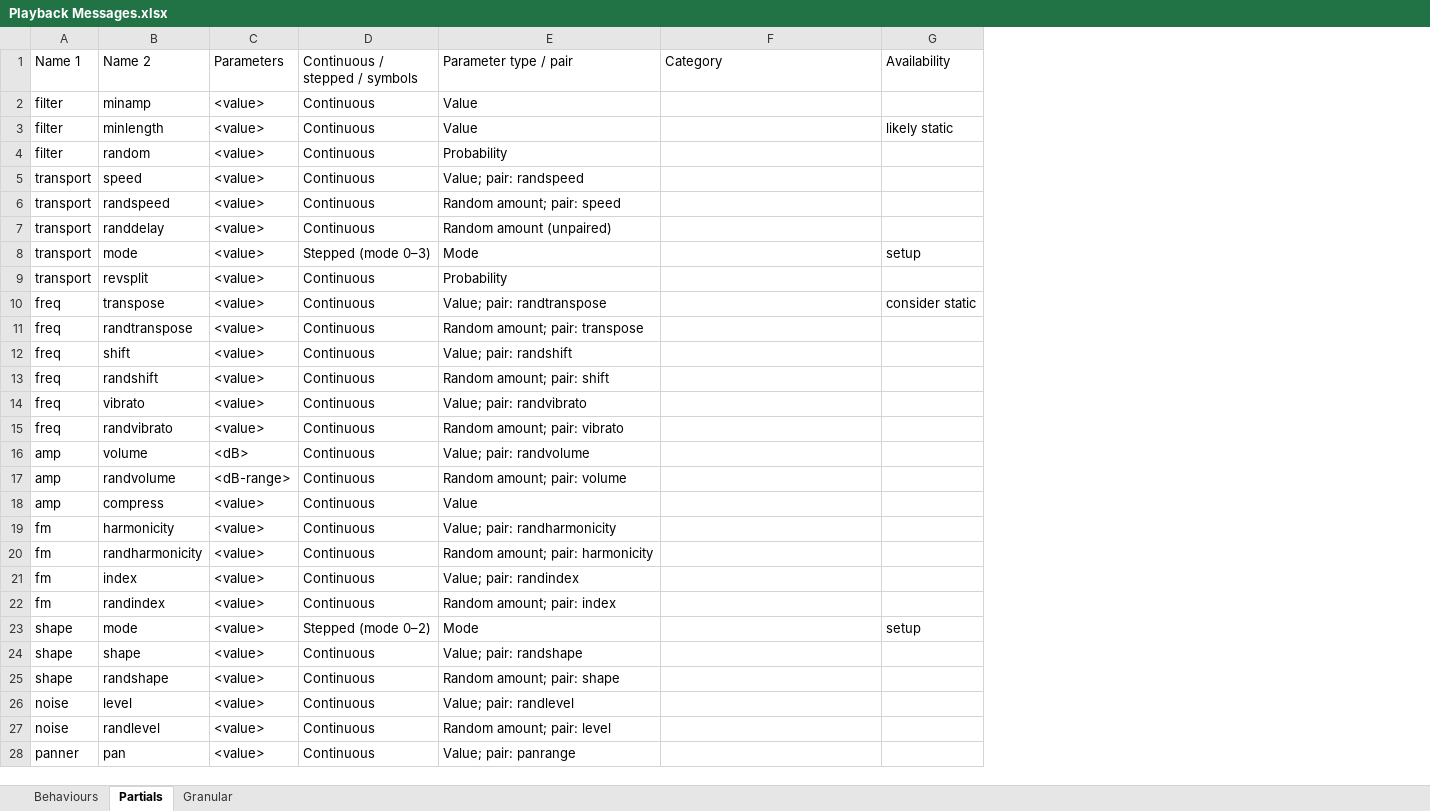
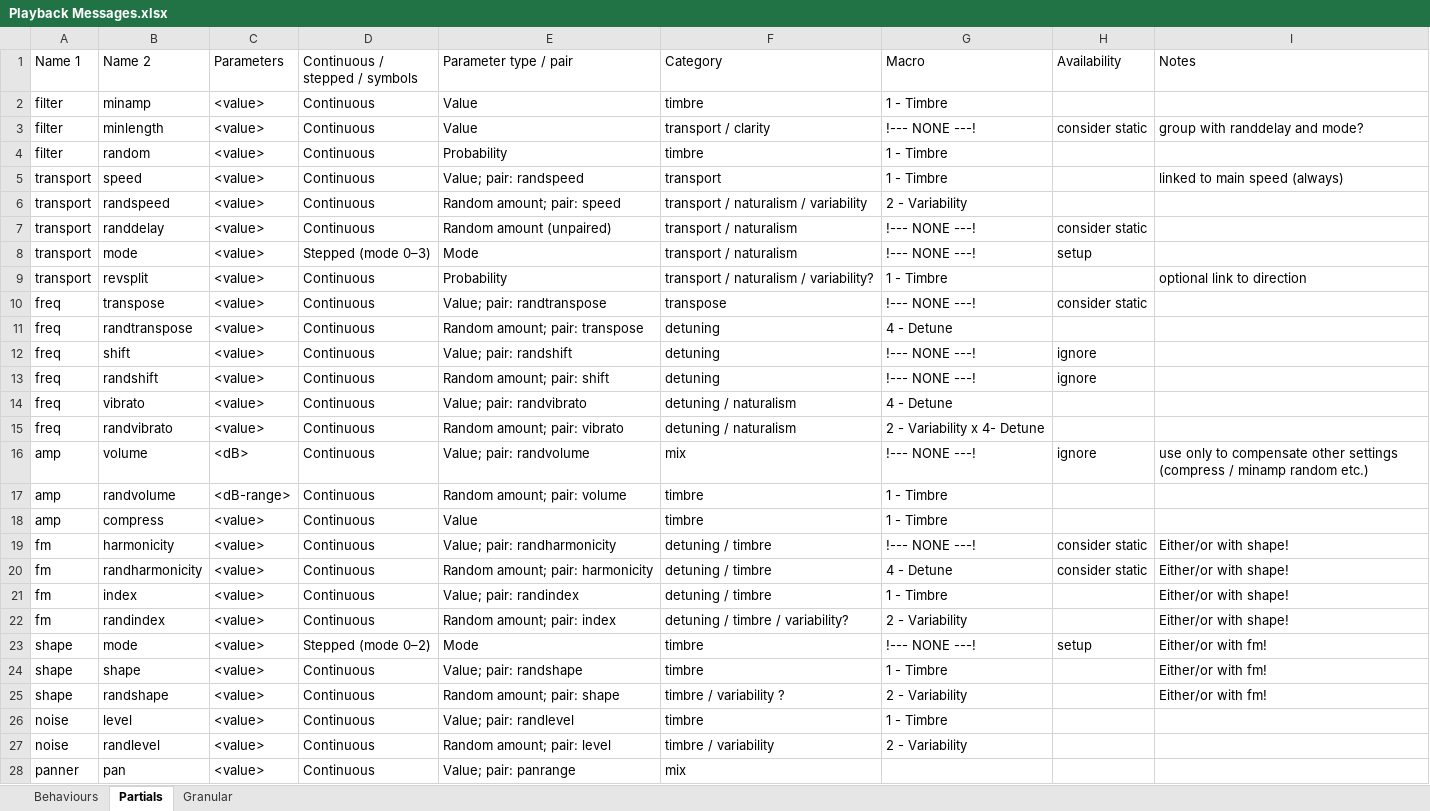
Before and after one commit to AlexHarker/wintersleep, an Excel workbook: Playback Messages.xlsx, sheet Partials, drawn as a sheet; only a part is shown; values as stored, in another font and other column widths than the file's, no cell formats; addresses are those after the commit; the diff covers the shown part only; the diff names each change by its address in the sheet, - before the commit and + after, or states it on an @@ line.

Commit message:
Update notes and patch

```diff
--- a/Playback Messages.xlsx (sheet Partials)
+++ b/Playback Messages.xlsx (sheet Partials)
+column G (Macro), rows 2-27: 1 - Timbre | !--- NONE ---! | 1 - Timbre | 1 - Timbre | 2 - Variability | !--- NONE ---! | !--- NONE ---! | 1 - Timbre | !--- NONE ---! | 4 - Detune | !--- NONE ---! | !--- NONE ---! | 4 - Detune | 2 - Variability x 4- Detune | !--- NONE ---! | 1 - Timbre | 1 - Timbre | !--- NONE ---! | 4 - Detune | 1 - Timbre | 2 - Variability | !--- NONE ---! | 1 - Timbre | 2 - Variability | 1 - Timbre | 2 - Variability
+column I (Notes), rows 3-25: group with randdelay and mode? |  | linked to main speed (always) |  |  |  | optional link to direction |  |  |  |  |  |  | use only to compensate other settings (compress / minamp random etc.) |  |  | Either/or with shape! | Either/or with shape! | Either/or with shape! | Either/or with shape! | Either/or with fm! | Either/or with fm! | Either/or with fm!
-F2 (Category): (empty)
+F2 (Category): timbre
-F3 (Category): (empty)
+F3 (Category): transport / clarity
-H3 (Availability): likely static
+H3 (Availability): consider static
-F4 (Category): (empty)
+F4 (Category): timbre
-F5 (Category): (empty)
+F5 (Category): transport
-F6 (Category): (empty)
+F6 (Category): transport / naturalism / variability
-F7:F8 (Category): (empty)
+F7:F8 (Category): transport / naturalism
-H7 (Availability): (empty)
+H7 (Availability): consider static
-F9 (Category): (empty)
+F9 (Category): transport / naturalism / variability?
-F10 (Category): (empty)
+F10 (Category): transpose
-F11:F13 (Category): (empty)
+F11:F13 (Category): detuning
-H12:H13 (Availability): (empty)
+H12:H13 (Availability): ignore
-F14:F15 (Category): (empty)
+F14:F15 (Category): detuning / naturalism
-F16 (Category): (empty)
+F16 (Category): mix
-H16 (Availability): (empty)
+H16 (Availability): ignore
-F17:F18 (Category): (empty)
+F17:F18 (Category): timbre
-F19:F21 (Category): (empty)
+F19:F21 (Category): detuning / timbre
-H19:H20 (Availability): (empty)
+H19:H20 (Availability): consider static
-F22 (Category): (empty)
+F22 (Category): detuning / timbre / variability?
-F23:F24 (Category): (empty)
+F23:F24 (Category): timbre
-F25 (Category): (empty)
+F25 (Category): timbre / variability ?
-F26 (Category): (empty)
+F26 (Category): timbre
-F27 (Category): (empty)
+F27 (Category): timbre / variability
-F28 (Category): (empty)
+F28 (Category): mix
```
Also changed, not shown: 5 edited cells elsewhere in this sheet, sheet Granular, sheet Behaviours, cell formats, 2 other files.
